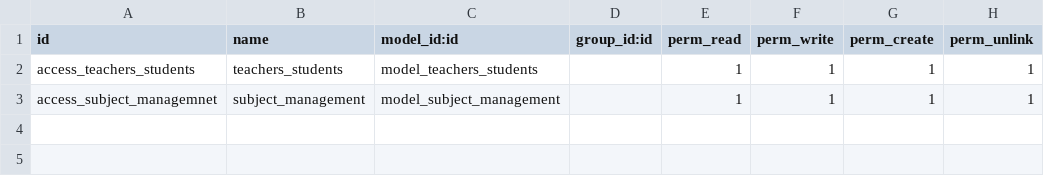
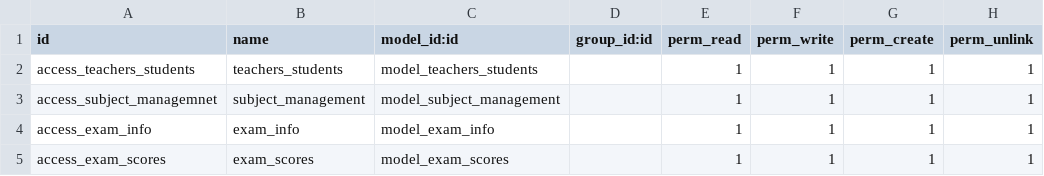
Before and after one commit to UMG-Odoo-Dev2/school_project_intern, a CSV file: addons/school_info_data/security/ir.model.access.csv, drawn as a sheet.

Commit message:
6.10.22 exam scores add

```diff
--- a/addons/school_info_data/security/ir.model.access.csv
+++ b/addons/school_info_data/security/ir.model.access.csv
@@ -3 +3,3 @@ access_teachers_students,teachers_students,model_teachers_students,,1,1,1,1
 access_subject_managemnet,subject_management,model_subject_management,,1,1,1,1
+access_exam_info,exam_info,model_exam_info,,1,1,1,1
+access_exam_scores,exam_scores,model_exam_scores,,1,1,1,1
```
Also changed, not shown: 12 other files.
